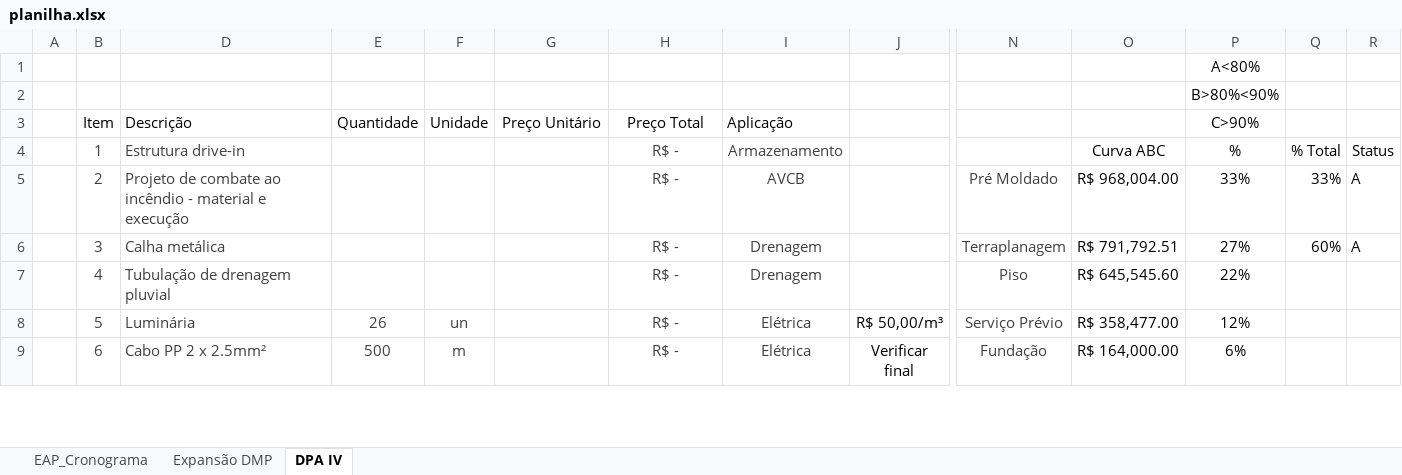
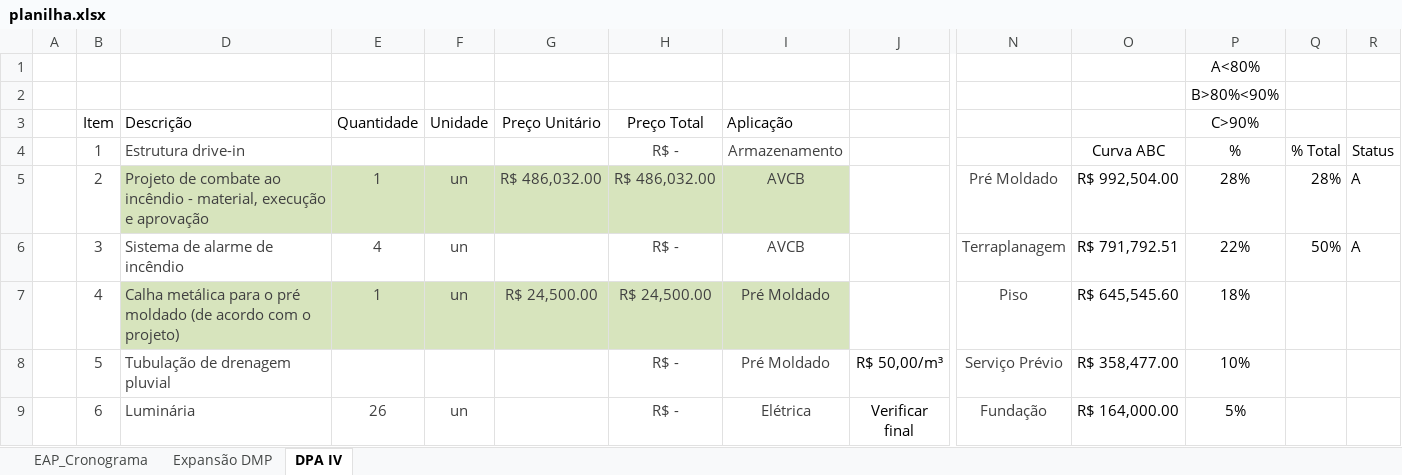
Before and after one commit to Geanfer10/-painel-curva-abc, an Excel workbook: dados/planilha.xlsx, sheet DPA IV, drawn as a sheet; only a part is shown, gaps mark what is left out; values as stored, in another font and other column widths than the file's, no borders; table styles not drawn; the diff covers the shown part only; the diff names each change by its address in the sheet, - before the commit and + after, or states it on an @@ line.

Commit message:
Atualiza planilha 09/10/2026 14:19

```diff
--- a/dados/planilha.xlsx (sheet DPA IV)
+++ b/dados/planilha.xlsx (sheet DPA IV)
-D5 (Descrição): …incêndio - material e execução
+D5 (Descrição): …incêndio - material, execução e aprovação
-D5:I5 fill: none
+D5:I5 fill: #D7E4BD
-E5 (Quantidade): (empty)
+E5 (Quantidade): 1
-F5:F7 (Unidade): (empty)
+F5:F7 (Unidade): un
-G5 (Preço Unitário): (empty)
+G5 (Preço Unitário): R$ 486,032.00
-H5 (Preço Total): R$ -
+H5 (Preço Total): R$ 486,032.00
-O5: R$ 968,004.00
+O5: R$ 992,504.00
-P5 (C>90%): 33%
+P5 (C>90%): 28%
-Q5: 33%
+Q5: 28%
-D6 (Descrição): Calha metálica
+D6 (Descrição): Sistema de alarme de incêndio
-E6 (Quantidade): (empty)
+E6 (Quantidade): 4
-I6 (Aplicação): Drenagem
+I6 (Aplicação): AVCB
-P6 (C>90%): 27%
+P6 (C>90%): 22%
-Q6: 60%
+Q6: 50%
-D7 (Descrição): Tubulação de drenagem pluvial
+D7 (Descrição): Calha metálica para o pré moldado (de acordo com o projeto)
-D7:I7 fill: none
+D7:I7 fill: #D7E4BD
-E7 (Quantidade): (empty)
+E7 (Quantidade): 1
-G7 (Preço Unitário): (empty)
+G7 (Preço Unitário): R$ 24,500.00
-H7 (Preço Total): R$ -
+H7 (Preço Total): R$ 24,500.00
-I7 (Aplicação): Drenagem
+I7 (Aplicação): Pré Moldado
-P7 (C>90%): 22%
+P7 (C>90%): 18%
-D8 (Descrição): Luminária
+D8 (Descrição): Tubulação de drenagem pluvial
-E8 (Quantidade): 26
+E8 (Quantidade): (empty)
-F8 (Unidade): un
+F8 (Unidade): (empty)
-I8 (Aplicação): Elétrica
+I8 (Aplicação): Pré Moldado
-P8 (C>90%): 12%
+P8 (C>90%): 10%
-D9 (Descrição): Cabo PP 2 x 2.5mm²
+D9 (Descrição): Luminária
-E9 (Quantidade): 500
+E9 (Quantidade): 26
-F9 (Unidade): m
+F9 (Unidade): un
-P9 (C>90%): 6%
+P9 (C>90%): 5%
```
Also changed, not shown: 7 added rows, 183 edited cells and cell formats elsewhere in this sheet, sheet Expansão DMP, formulas that keep their value.
